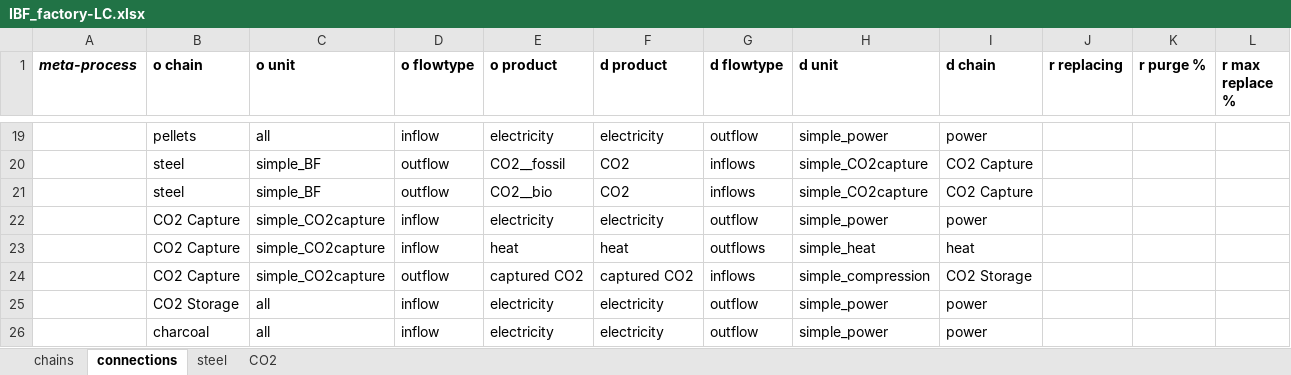
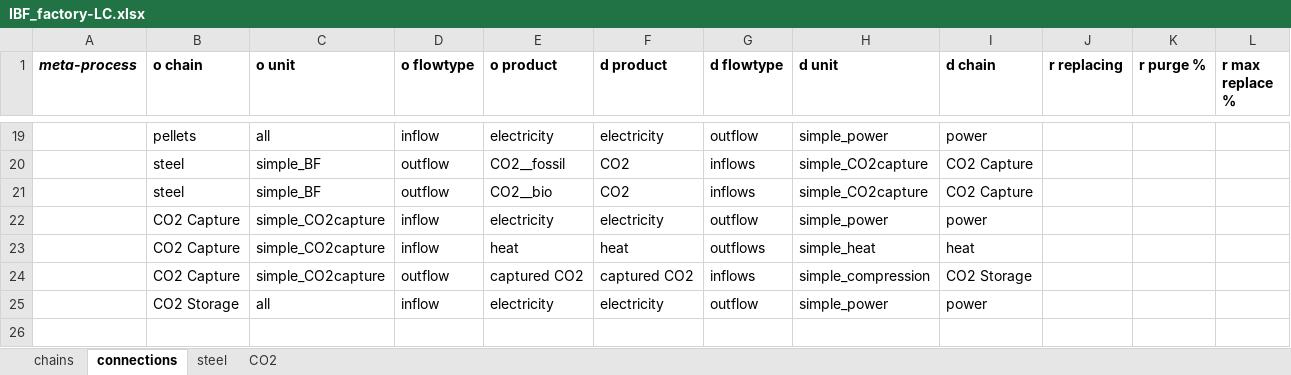
Before and after one commit to concoctions/BlackBlox, an Excel workbook: data/steel/factories/IBF_factory-LC.xlsx, sheet connections, drawn as a sheet; only a part is shown, gaps mark what is left out; values as stored, in another font and other column widths than the file's, no borders; the diff names each change by its address in the sheet, - before the commit and + after, or states it on an @@ line.

```diff
--- a/data/steel/factories/IBF_factory-LC.xlsx (sheet connections)
+++ b/data/steel/factories/IBF_factory-LC.xlsx (sheet connections)
-row 26:  | charcoal | all | inflow | electricity | electricity | outflow | simple_power | power
```
Also changed, not shown: 5 other files.
